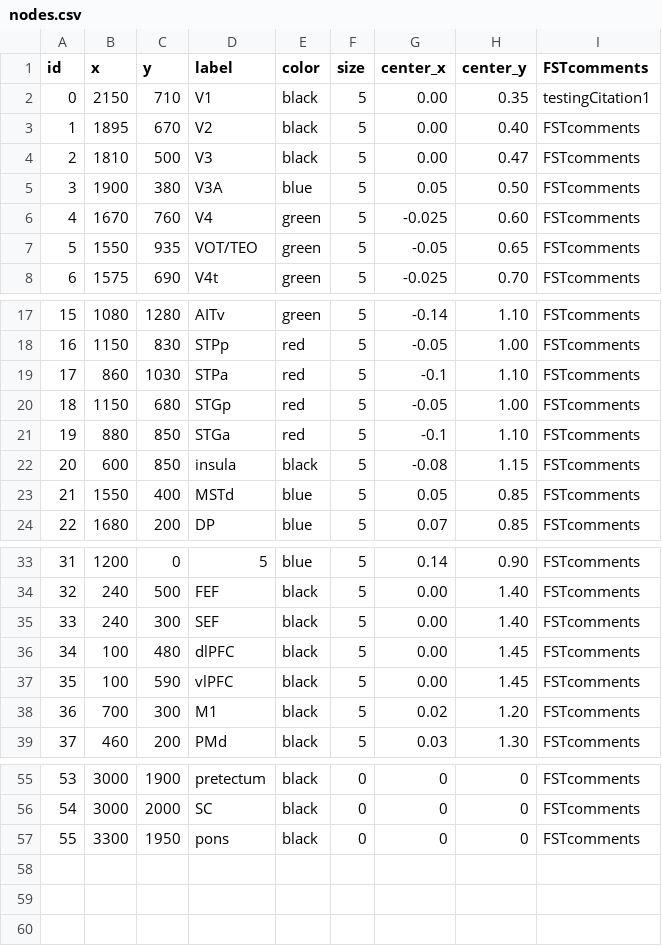
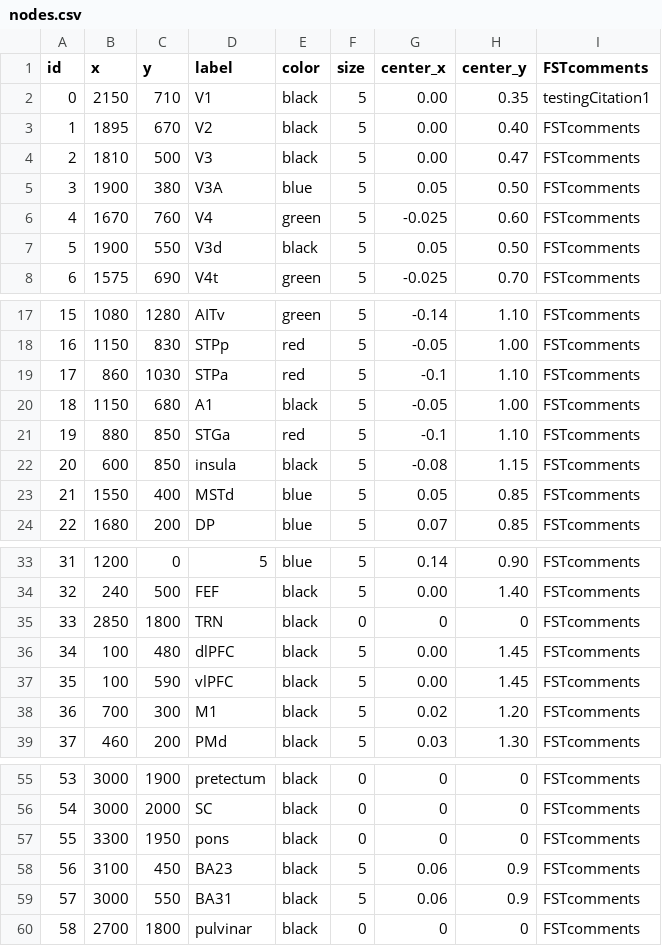
Before and after one commit to RosenbergLab/FST_Review_Ezzo_etal_2026, a CSV file: macaque/nodes.csv, drawn as a sheet; only a part is shown, gaps mark what is left out.

Commit message:
Sync updated connectivity evidence and area labels

```diff
--- a/macaque/nodes.csv
+++ b/macaque/nodes.csv
@@ -6,3 +6,3 @@ id,x,y,label,color,size,center_x,center_y,FSTcomments
 4,1670,760,V4,green,5,-0.025,0.60,FSTcomments
-5,1550,935,VOT/TEO,green,5,-0.05,0.65,FSTcomments
+5,1900,550,V3d,black,5,0.05,0.50,FSTcomments
 6,1575,690,V4t,green,5,-0.025,0.70,FSTcomments
@@ -19,3 +19,3 @@ id,x,y,label,color,size,center_x,center_y,FSTcomments
 17,860,1030,STPa,red,5,-0.1,1.10,FSTcomments
-18,1150,680,STGp,red,5,-0.05,1.00,FSTcomments
+18,1150,680,A1,black,5,-0.05,1.00,FSTcomments
 19,880,850,STGa,red,5,-0.1,1.10,FSTcomments
@@ -34,3 +34,3 @@ id,x,y,label,color,size,center_x,center_y,FSTcomments
 32,240,500,FEF,black,5,0.00,1.40,FSTcomments
-33,240,300,SEF,black,5,0.00,1.40,FSTcomments
+33,2850,1800,TRN,black,0,0,0,FSTcomments
 34,100,480,dlPFC,black,5,0.00,1.45,FSTcomments
@@ -57 +57,4 @@ id,x,y,label,color,size,center_x,center_y,FSTcomments
 55,3300,1950,pons,black,0,0,0,FSTcomments
+56,3100,450,BA23,black,5,0.06,0.9,FSTcomments
+57,3000,550,BA31,black,5,0.06,0.9,FSTcomments
+58,2700,1800,pulvinar,black,0,0,0,FSTcomments
```
Also changed, not shown: human/edges.csv, human/nodes.csv, 27 other files.
